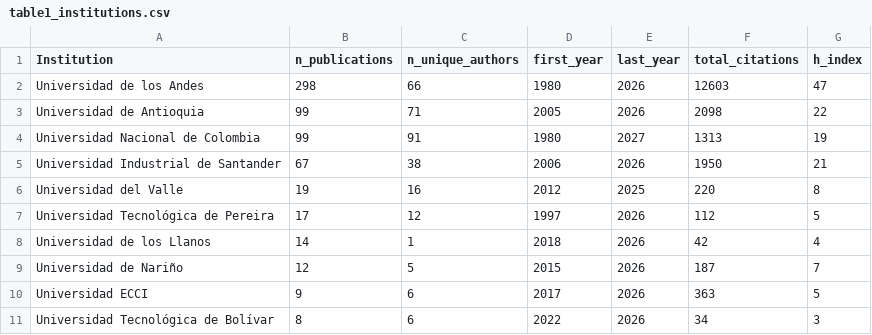
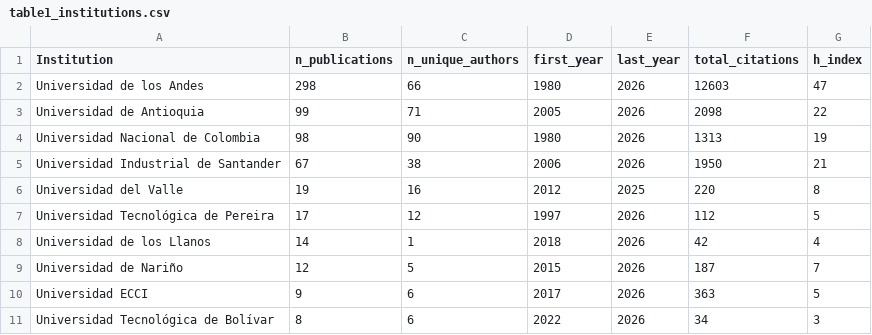
Before and after one commit to forero/colombia-astronomy-bibliometrics, a CSV file: output/tables/table1_institutions.csv, drawn as a sheet; only a part is shown.

```diff
--- a/output/tables/table1_institutions.csv
+++ b/output/tables/table1_institutions.csv
@@ -3,3 +3,3 @@ Universidad de los Andes,298,66,1980,2026,12603,47
 Universidad de Antioquia,99,71,2005,2026,2098,22
-Universidad Nacional de Colombia,99,91,1980,2027,1313,19
+Universidad Nacional de Colombia,98,90,1980,2026,1313,19
 Universidad Industrial de Santander,67,38,2006,2026,1950,21
```
Also changed, not shown: data/processed/publications.csv, output/tables/table2_top_authors.csv, 15 other files.
